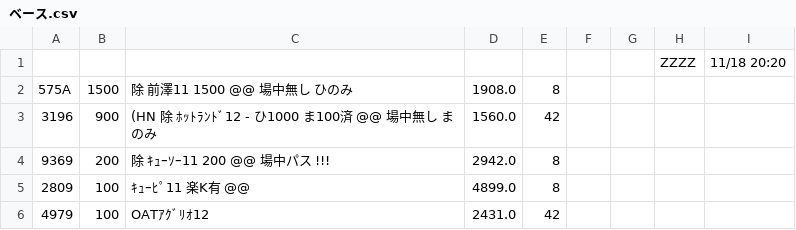
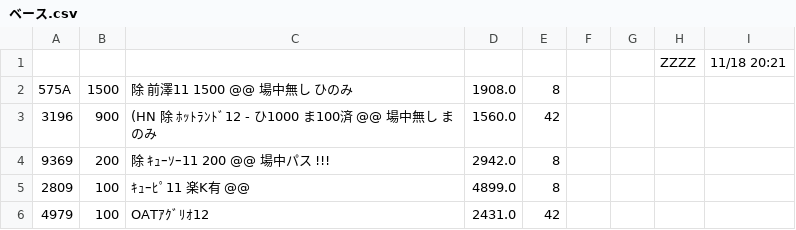
Before and after one commit to kitamotoie/easghgkdsrgvfdgdrftavshstvgsdfsdrweraesfsdvcvewsgsdgsvbrtsgr, a CSV file: ベース.csv, drawn as a sheet; only a part is shown.

Commit message:
update history csv via auto-watcher

```diff
--- a/ベース.csv
+++ b/ベース.csv
@@ -1,2 +1,2 @@
-,,,,,,,ZZZZ,11/18 20:20,
+,,,,,,,ZZZZ,11/18 20:21,
 575A,1500,除 前澤11  1500  @@　　場中無し　ひのみ,1908.0,8
```
